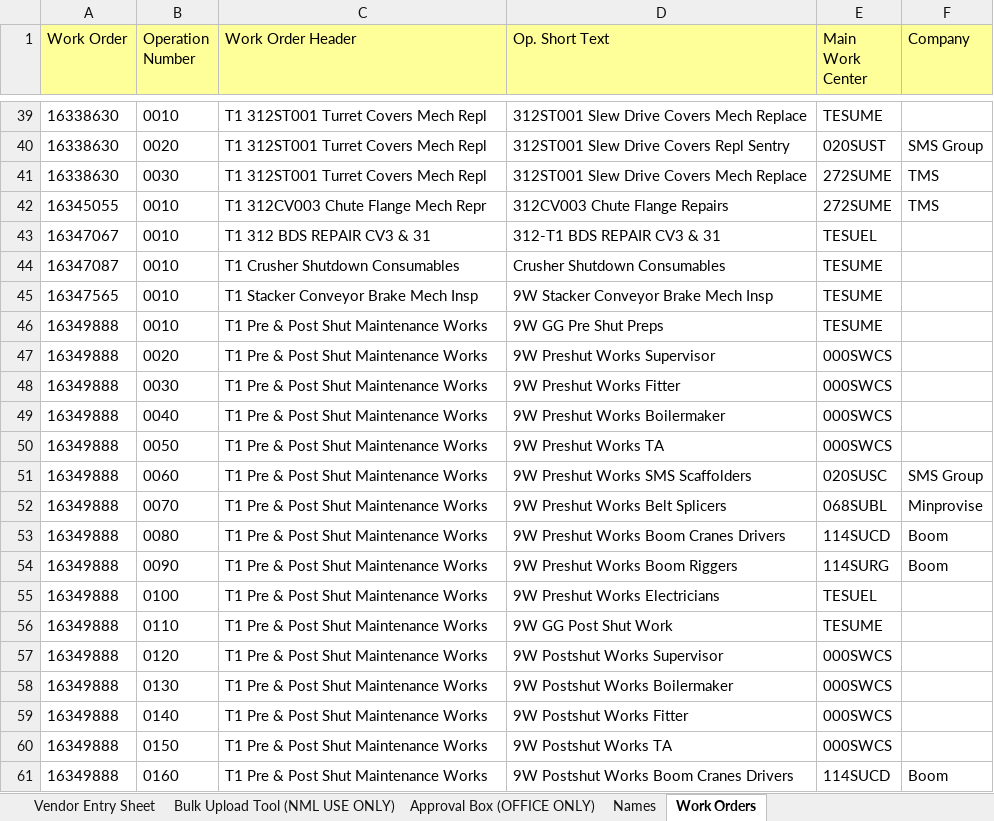
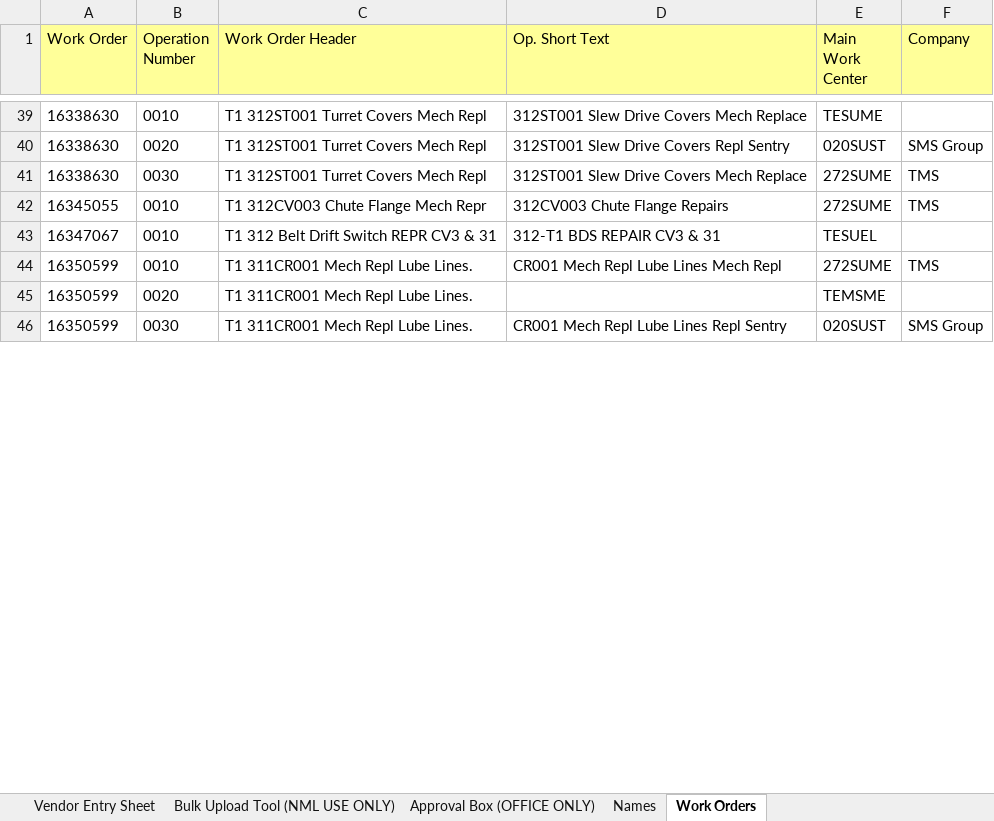
Before and after one commit to dioncoinz/timesheet-app, an Excel workbook: public/data/Master App Timesheet.xlsx, sheet Work Orders, drawn as a sheet; only a part is shown, gaps mark what is left out; the shorter side is filled out with more unchanged rows; values as stored, in another font and other column widths than the file's, no borders; removed rows and columns are numbered as before the commit, all else as after; the diff covers the shown part only; the diff names each change by its address in the sheet, - before the commit and + after, or states it on an @@ line.

```diff
--- a/public/data/Master App Timesheet.xlsx (sheet Work Orders)
+++ b/public/data/Master App Timesheet.xlsx (sheet Work Orders)
-C43 (Work Order Header): T1 312 BDS REPAIR CV3 & 31
+C43 (Work Order Header): T1 312 Belt Drift Switch REPR CV3 & 31
-row 44: 16347087 | 0010 | T1 Crusher Shutdown Consumables | Crusher Shutdown Consumables | TESUME
-row 45: 16347565 | 0010 | T1 Stacker Conveyor Brake Mech Insp | 9W Stacker Conveyor Brake Mech Insp | TESUME
-row 46: 16349888 | 0010 | T1 Pre & Post Shut Maintenance Works | 9W GG Pre Shut Preps | TESUME
-row 47: 16349888 | 0020 | T1 Pre & Post Shut Maintenance Works | 9W Preshut Works Supervisor | 000SWCS
-row 48: 16349888 | 0030 | T1 Pre & Post Shut Maintenance Works | 9W Preshut Works Fitter | 000SWCS
-row 49: 16349888 | 0040 | T1 Pre & Post Shut Maintenance Works | 9W Preshut Works Boilermaker | 000SWCS
-row 50: 16349888 | 0050 | T1 Pre & Post Shut Maintenance Works | 9W Preshut Works TA | 000SWCS
-row 51: 16349888 | 0060 | T1 Pre & Post Shut Maintenance Works | 9W Preshut Works SMS Scaffolders | 020SUSC | SMS Group
-row 52: 16349888 | 0070 | T1 Pre & Post Shut Maintenance Works | 9W Preshut Works Belt Splicers | 068SUBL | Minprovise
-row 53: 16349888 | 0080 | T1 Pre & Post Shut Maintenance Works | 9W Preshut Works Boom Cranes Drivers | 114SUCD | Boom
-row 54: 16349888 | 0090 | T1 Pre & Post Shut Maintenance Works | 9W Preshut Works Boom Riggers | 114SURG | Boom
-row 55: 16349888 | 0100 | T1 Pre & Post Shut Maintenance Works | 9W Preshut Works Electricians | TESUEL
-row 56: 16349888 | 0110 | T1 Pre & Post Shut Maintenance Works | 9W GG Post Shut Work | TESUME
-row 57: 16349888 | 0120 | T1 Pre & Post Shut Maintenance Works | 9W Postshut Works Supervisor | 000SWCS
-row 58: 16349888 | 0130 | T1 Pre & Post Shut Maintenance Works | 9W Postshut Works Boilermaker | 000SWCS
-row 59: 16349888 | 0140 | T1 Pre & Post Shut Maintenance Works | 9W Postshut Works Fitter | 000SWCS
-row 60: 16349888 | 0150 | T1 Pre & Post Shut Maintenance Works | 9W Postshut Works TA | 000SWCS
-row 61: 16349888 | 0160 | T1 Pre & Post Shut Maintenance Works | 9W Postshut Works Boom Cranes Drivers | 114SUCD | Boom
```
Also changed, not shown: 30 added rows, 116 removed rows and 34 edited cells elsewhere in this sheet.
